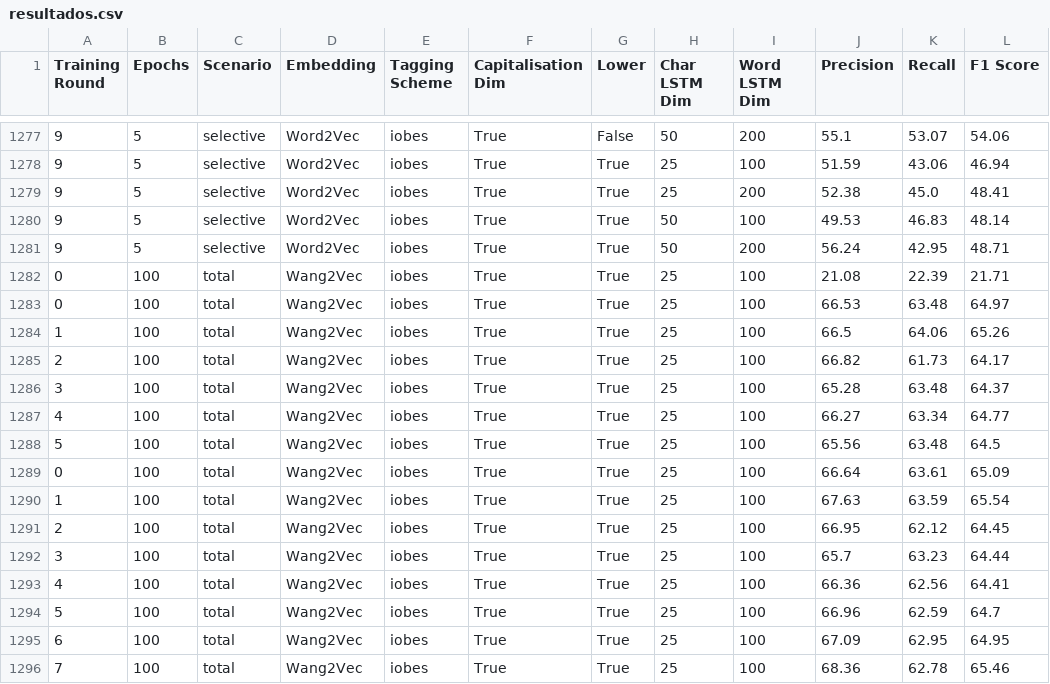
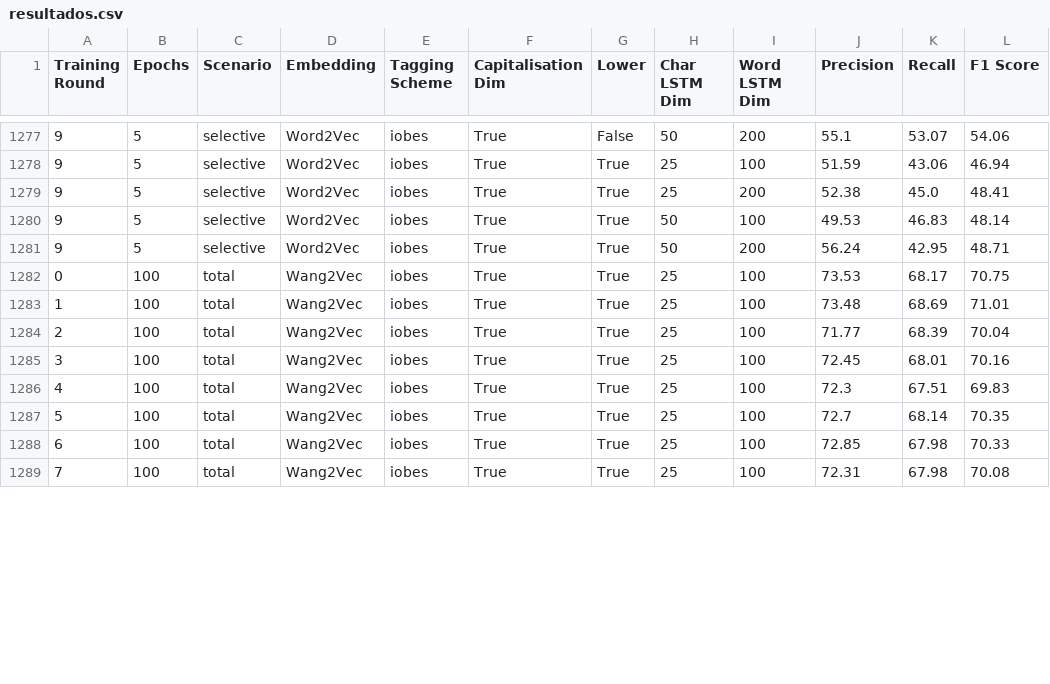
Before and after one commit to pvcastro/tagger, a CSV file: resultados/scripts/resultados.csv, drawn as a sheet; only a part is shown, gaps mark what is left out; the diff covers the shown part only.

Commit message:
adicionando resultados para o cenário total, usando o corpus do cícero

```diff
--- a/resultados/scripts/resultados.csv
+++ b/resultados/scripts/resultados.csv
@@ -1281,16 +1281,9 @@ Training Round,Epochs,Scenario,Embedding,Tagging Scheme,Capitalisation Dim,Lower
 9,5,selective,Word2Vec,iobes,True,True,50,200,56.24,42.95,48.71
-0,100,total,Wang2Vec,iobes,True,True,25,100,21.08,22.39,21.71
-0,100,total,Wang2Vec,iobes,True,True,25,100,66.53,63.48,64.97
-1,100,total,Wang2Vec,iobes,True,True,25,100,66.5,64.06,65.26
-2,100,total,Wang2Vec,iobes,True,True,25,100,66.82,61.73,64.17
-3,100,total,Wang2Vec,iobes,True,True,25,100,65.28,63.48,64.37
-4,100,total,Wang2Vec,iobes,True,True,25,100,66.27,63.34,64.77
-5,100,total,Wang2Vec,iobes,True,True,25,100,65.56,63.48,64.5
-0,100,total,Wang2Vec,iobes,True,True,25,100,66.64,63.61,65.09
-1,100,total,Wang2Vec,iobes,True,True,25,100,67.63,63.59,65.54
-2,100,total,Wang2Vec,iobes,True,True,25,100,66.95,62.12,64.45
-3,100,total,Wang2Vec,iobes,True,True,25,100,65.7,63.23,64.44
-4,100,total,Wang2Vec,iobes,True,True,25,100,66.36,62.56,64.41
-5,100,total,Wang2Vec,iobes,True,True,25,100,66.96,62.59,64.7
-6,100,total,Wang2Vec,iobes,True,True,25,100,67.09,62.95,64.95
-7,100,total,Wang2Vec,iobes,True,True,25,100,68.36,62.78,65.46
+0,100,total,Wang2Vec,iobes,True,True,25,100,73.53,68.17,70.75
+1,100,total,Wang2Vec,iobes,True,True,25,100,73.48,68.69,71.01
+2,100,total,Wang2Vec,iobes,True,True,25,100,71.77,68.39,70.04
+3,100,total,Wang2Vec,iobes,True,True,25,100,72.45,68.01,70.16
+4,100,total,Wang2Vec,iobes,True,True,25,100,72.3,67.51,69.83
+5,100,total,Wang2Vec,iobes,True,True,25,100,72.7,68.14,70.35
+6,100,total,Wang2Vec,iobes,True,True,25,100,72.85,67.98,70.33
+7,100,total,Wang2Vec,iobes,True,True,25,100,72.31,67.98,70.08
```
Also changed, not shown: 1 removed row and 7 edited cells elsewhere in this file, 29 other files.
